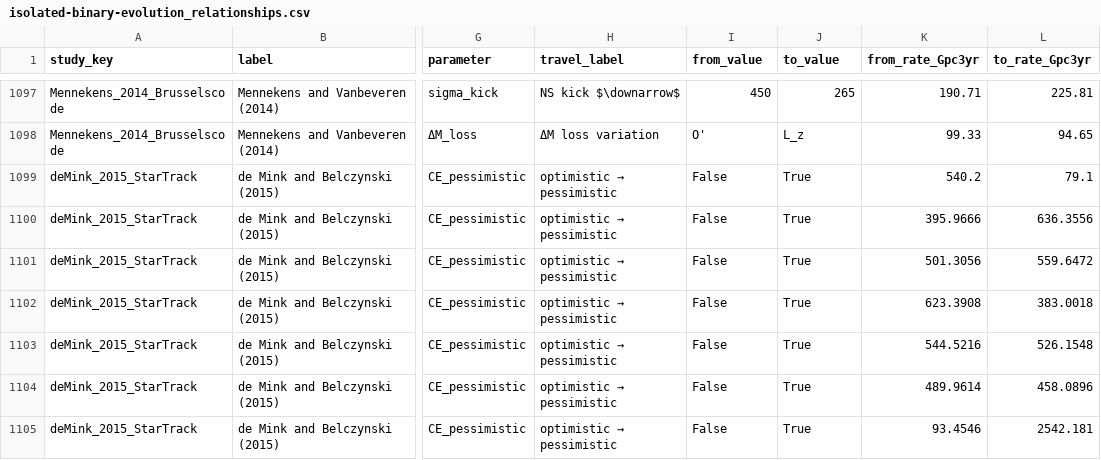
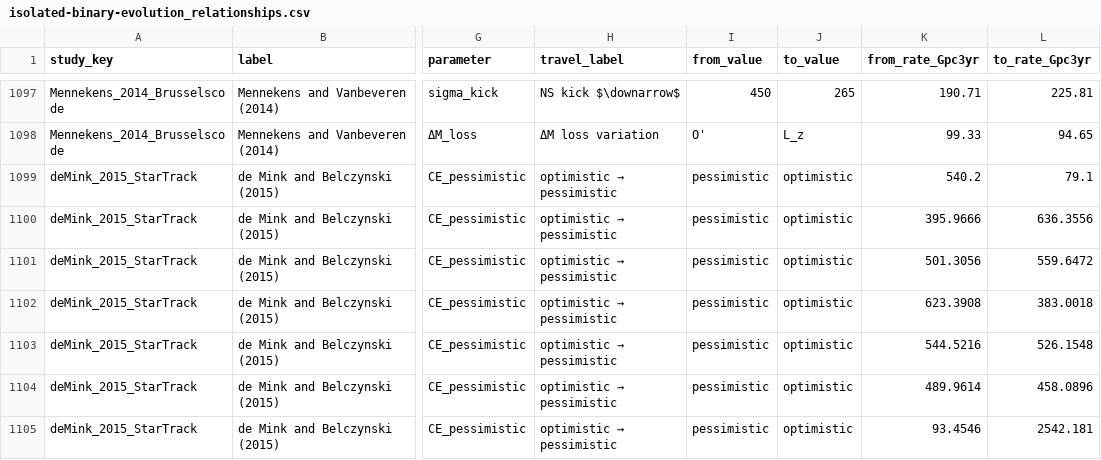
Before and after one commit to FloorBroekgaarden/Rates_of_Compact_Object_Coalescence, a CSV file: Data_Mandel_and_Broekgaarden_2026/isolated-binary-evolution_relationships.csv, drawn as a sheet; only a part is shown, gaps mark what is left out; the diff covers the shown part only; the diff names each change by its address in the sheet, - before the commit and + after, or states it on an @@ line.

Commit message:
Update isolated-binary-evolution_relationships.csv

```diff
--- a/Data_Mandel_and_Broekgaarden_2026/isolated-binary-evolution_relationships.csv
+++ b/Data_Mandel_and_Broekgaarden_2026/isolated-binary-evolution_relationships.csv
-I1099:I1105 (from_value): False
+I1099:I1105 (from_value): pessimistic
-J1099:J1105 (to_value): True
+J1099:J1105 (to_value): optimistic
```
Also changed, not shown: 76 edited cells elsewhere in this file.
